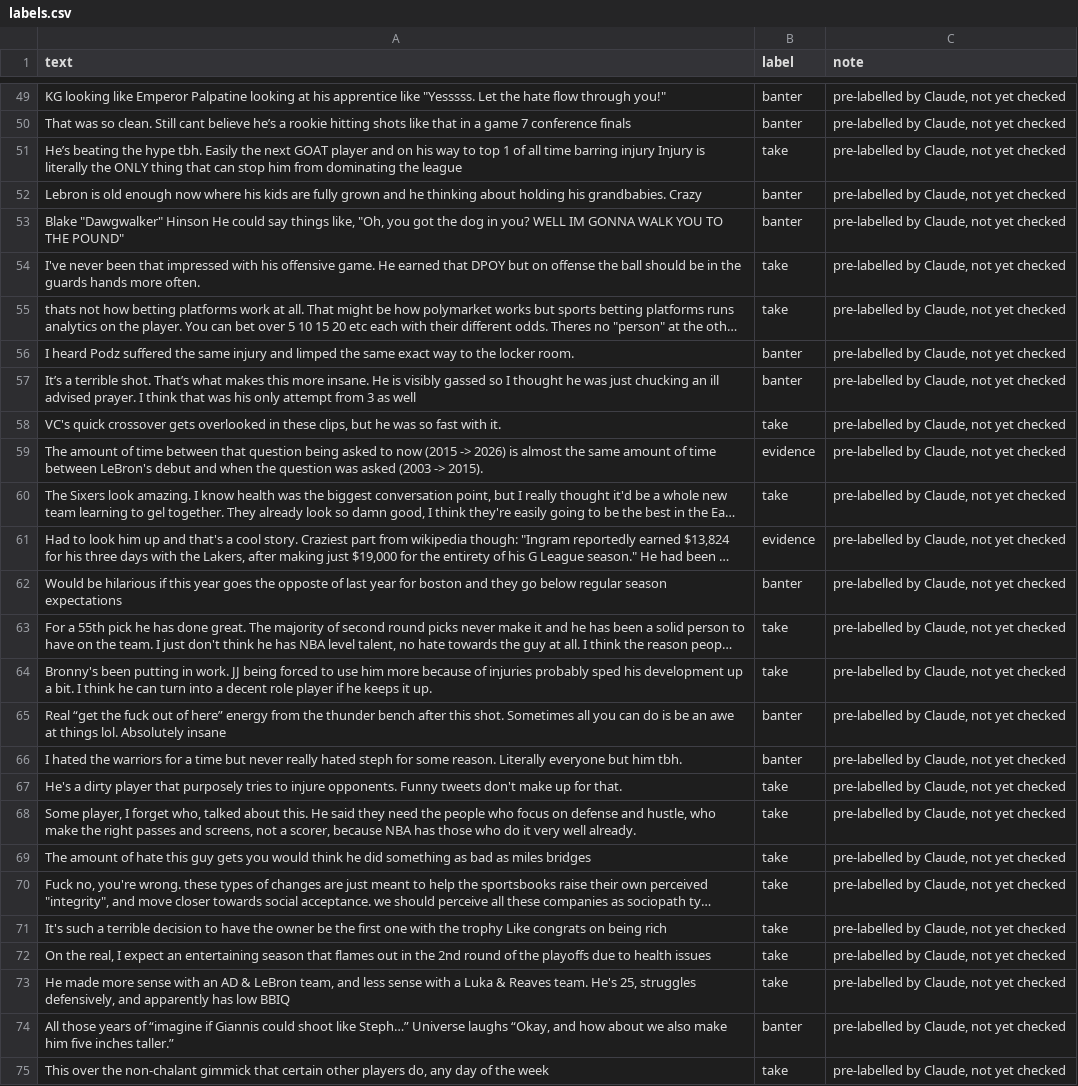
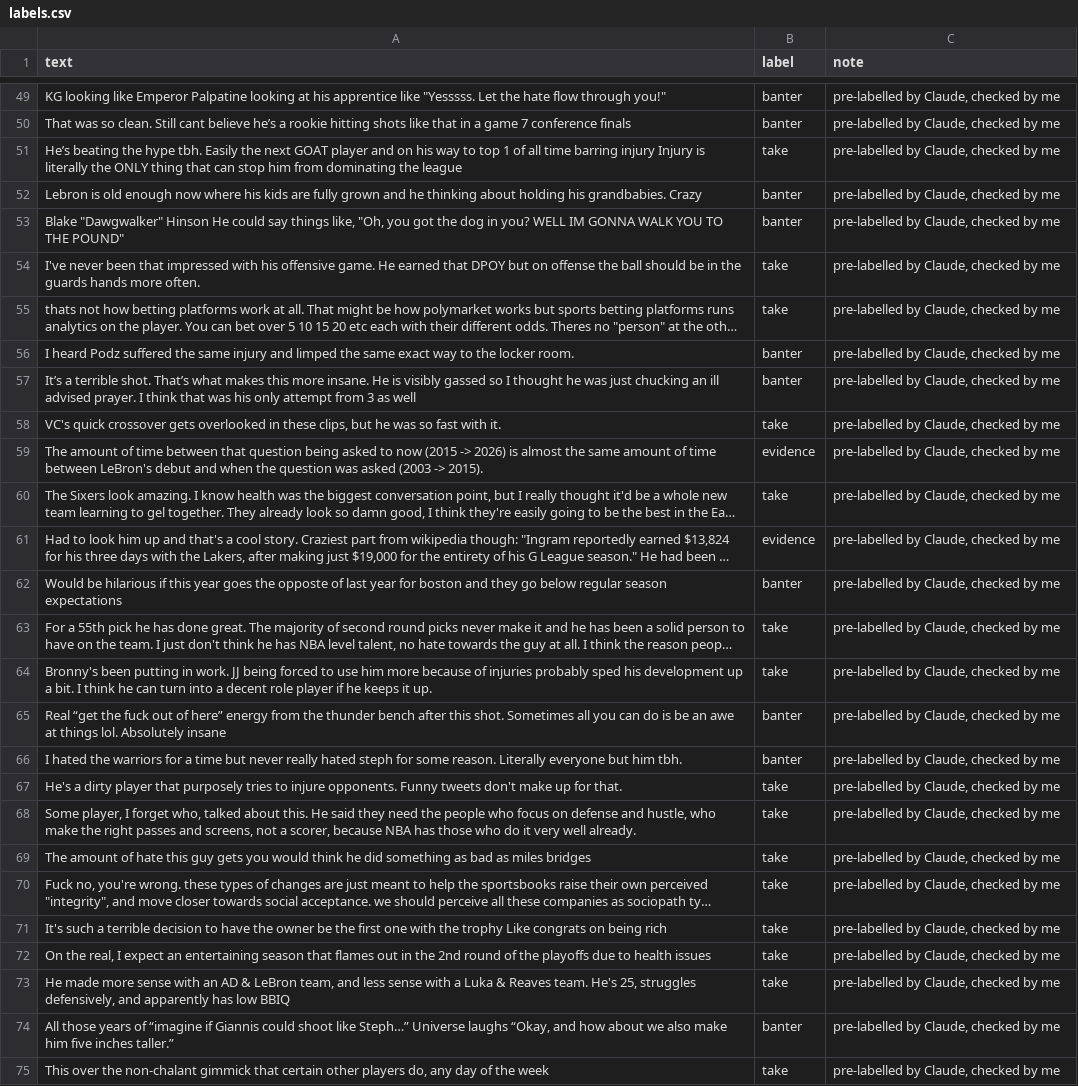
Before and after one commit to Tanisha-J/AI201-Project3, a CSV file: labels.csv, drawn as a sheet; only a part is shown, gaps mark what is left out; long unchanged cells end in …; the diff covers the shown part only; the diff names each change by its address in the sheet, - before the commit and + after, or states it on an @@ line.

```diff
--- a/labels.csv
+++ b/labels.csv
-C49:C75 (note): pre-labelled by Claude, not yet checked
+C49:C75 (note): pre-labelled by Claude, checked by me
```
Also changed, not shown: 152 edited cells elsewhere in this file, 1 other file.
